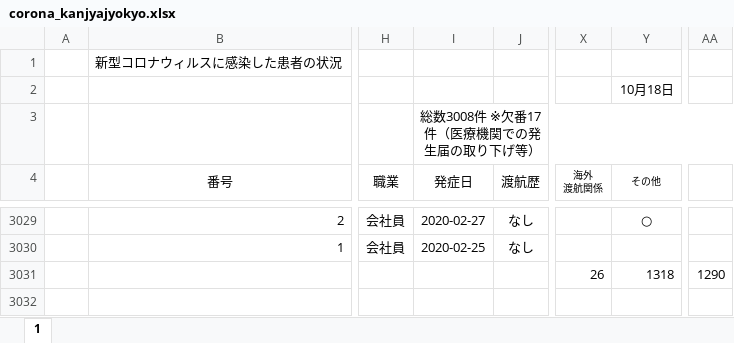
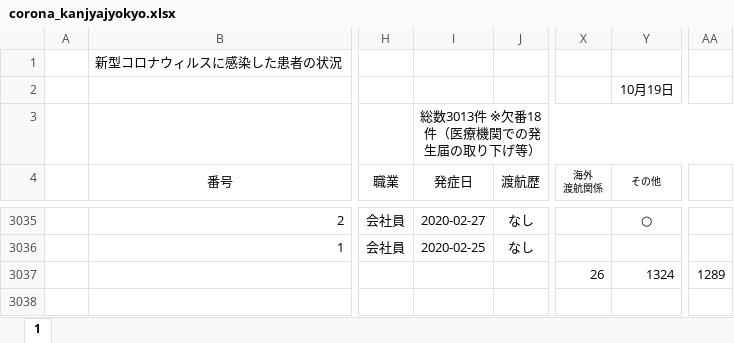
Before and after one commit to imabari/hyougo-covid19, an Excel workbook: corona_kanjyajyokyo.xlsx, sheet 1, drawn as a sheet; only a part is shown, gaps mark what is left out; values as stored, in another font and other column widths than the file's, no borders; conditional formats not drawn; addresses are those after the commit; the diff covers the shown part only; the diff names each change by its address in the sheet, - before the commit and + after, or states it on an @@ line.

```diff
--- a/corona_kanjyajyokyo.xlsx (sheet 1)
+++ b/corona_kanjyajyokyo.xlsx (sheet 1)
-Y2 (その他): 10月18日
+Y2 (その他): 10月19日
-I3 (発症日): 総数3008件 ※欠番17 件（医療機関での発生届の取り下げ等）
+I3 (発症日): 総数3013件 ※欠番18件（医療機関での発生届の取り下げ等）
-Y3037 (その他): 1318
+Y3037 (その他): 1324
-AA3037: 1290
+AA3037: 1289
```
Also changed, not shown: 6 added rows and 28 edited cells elsewhere in this sheet, formulas that keep their value, daily_kanja.xlsx, 3 other files.
